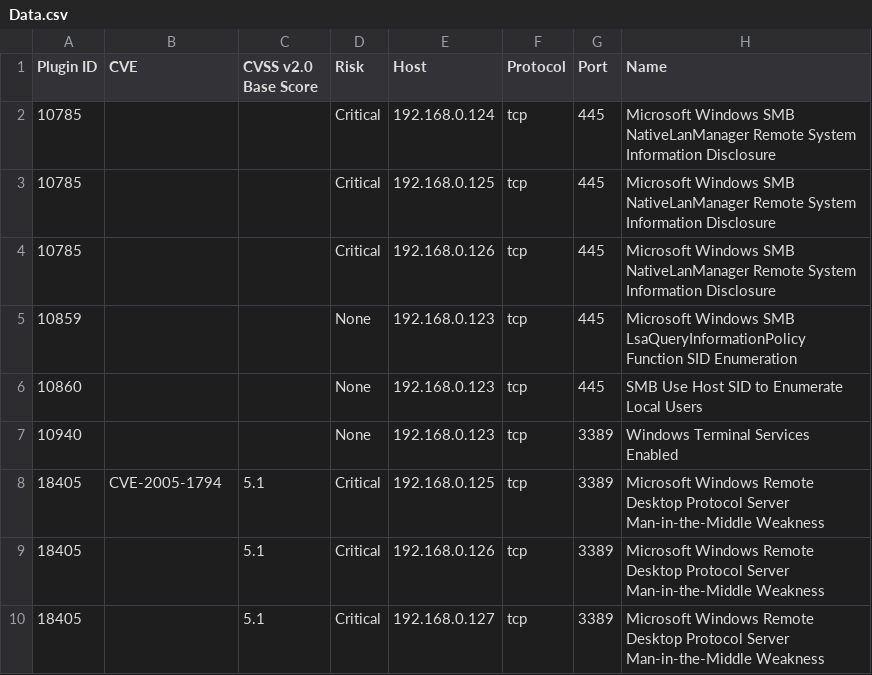
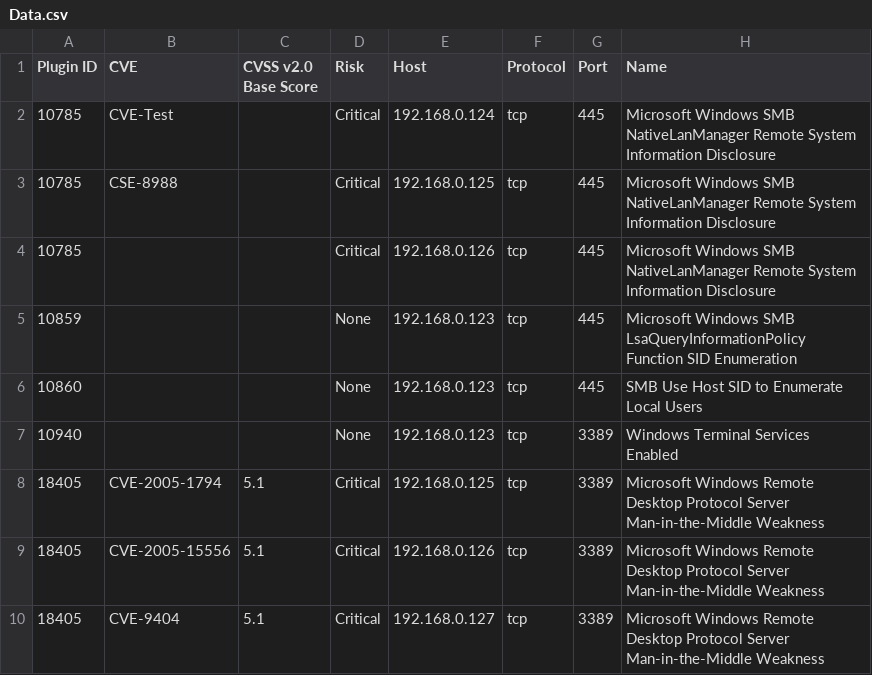
Before and after one commit to vral-parmar/Cyber-Security-Reading-Resources, a CSV file: Data.csv, drawn as a sheet; only a part is shown; the diff names each change by its address in the sheet, - before the commit and + after, or states it on an @@ line.

Commit message:
Add files via upload

```diff
--- a/Data.csv
+++ b/Data.csv
-B2 (CVE): (empty)
+B2 (CVE): CVE-Test
-B3 (CVE): (empty)
+B3 (CVE): CSE-8988
-B9 (CVE): (empty)
+B9 (CVE): CVE-2005-15556
-B10 (CVE): (empty)
+B10 (CVE): CVE-9404
```
